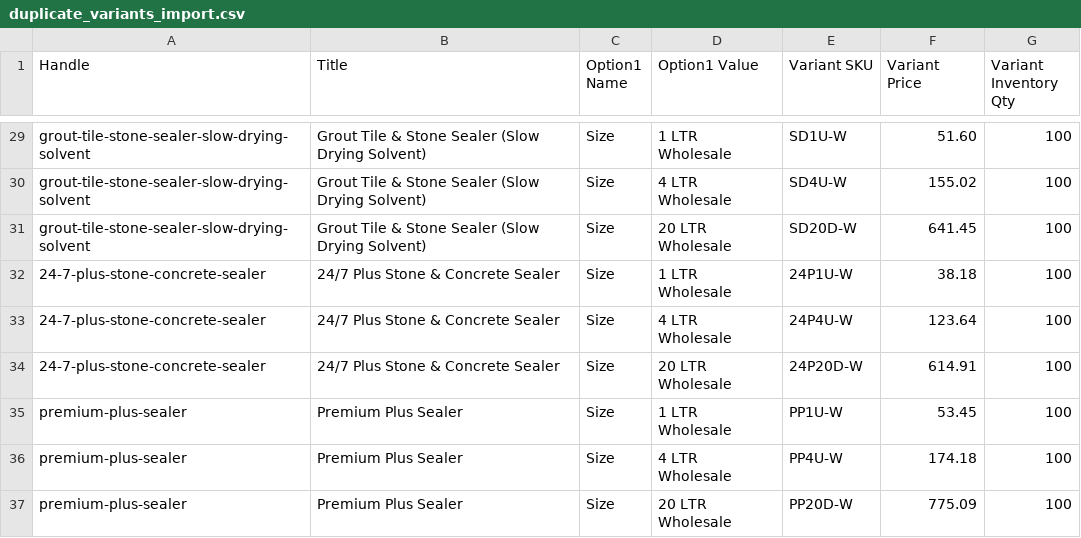
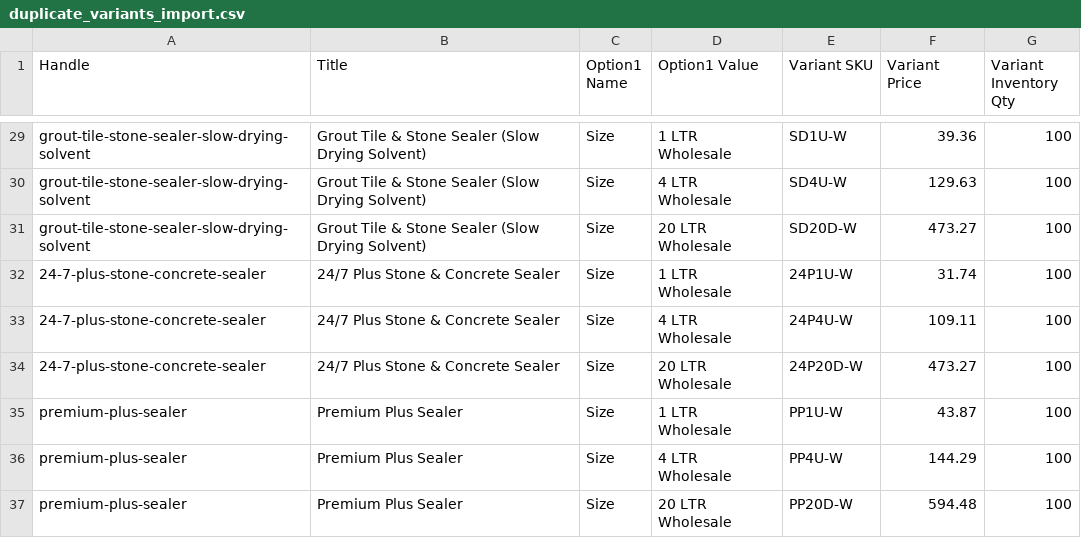
Before and after one commit to Krish-1211/seal-shine-project, a CSV file: duplicate_variants_import.csv, drawn as a sheet; only a part is shown, gaps mark what is left out; the diff covers the shown part only; the diff names each change by its address in the sheet, - before the commit and + after, or states it on an @@ line.

```diff
--- a/duplicate_variants_import.csv
+++ b/duplicate_variants_import.csv
-F29 (Variant Price): 51.60
+F29 (Variant Price): 39.36
-F30 (Variant Price): 155.02
+F30 (Variant Price): 129.63
-F31 (Variant Price): 641.45
+F31 (Variant Price): 473.27
-F32 (Variant Price): 38.18
+F32 (Variant Price): 31.74
-F33 (Variant Price): 123.64
+F33 (Variant Price): 109.11
-F34 (Variant Price): 614.91
+F34 (Variant Price): 473.27
-F35 (Variant Price): 53.45
+F35 (Variant Price): 43.87
-F36 (Variant Price): 174.18
+F36 (Variant Price): 144.29
-F37 (Variant Price): 775.09
+F37 (Variant Price): 594.48
```
Also changed, not shown: 27 edited cells elsewhere in this file, complete_products_import.csv, full_catalog_with_all_variants.csv, 3 other files.
